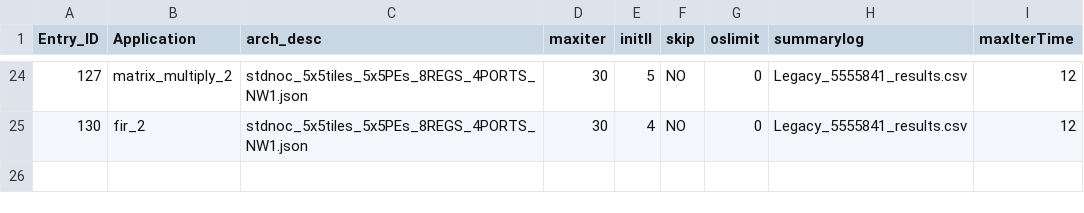
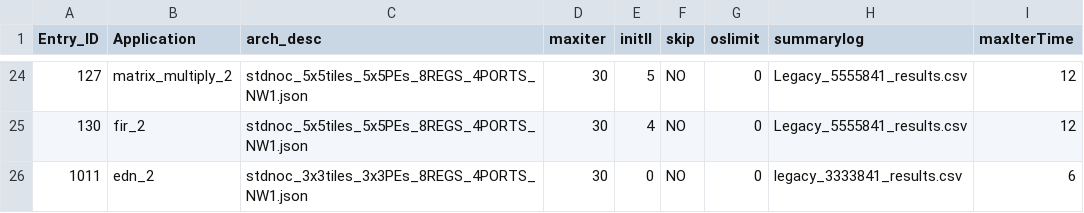
Before and after one commit to Dhananjayadmd/HiMap2_Scripts, a CSV file: legacy_config_v2.csv, drawn as a sheet; only a part is shown, gaps mark what is left out; the diff names each change by its address in the sheet, - before the commit and + after, or states it on an @@ line.

Commit message:
add config

```diff
--- a/legacy_config_v2.csv
+++ b/legacy_config_v2.csv
+row 26: 1011 | edn_2 | stdnoc_3x3tiles_3x3PEs_8REGS_4PORTS_NW1.json | 30 | 0 | NO | 0 | legacy_3333841_results.csv | 6
```
